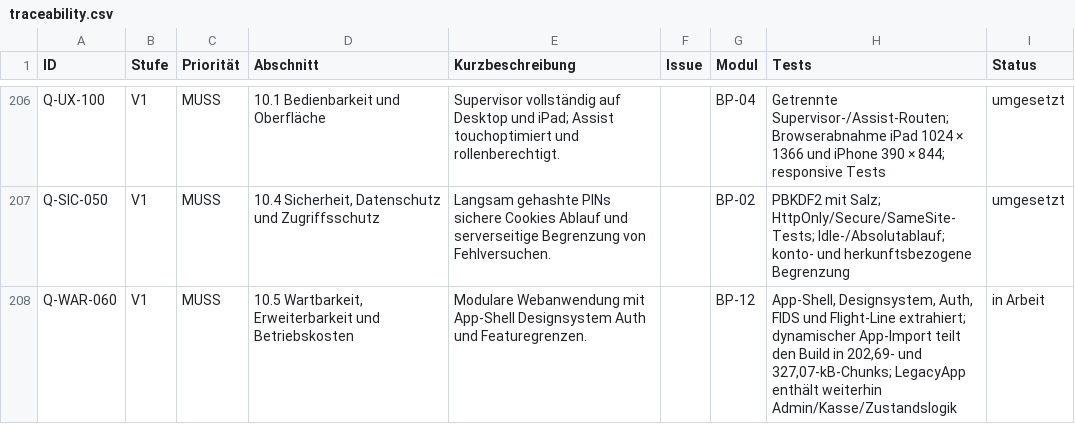
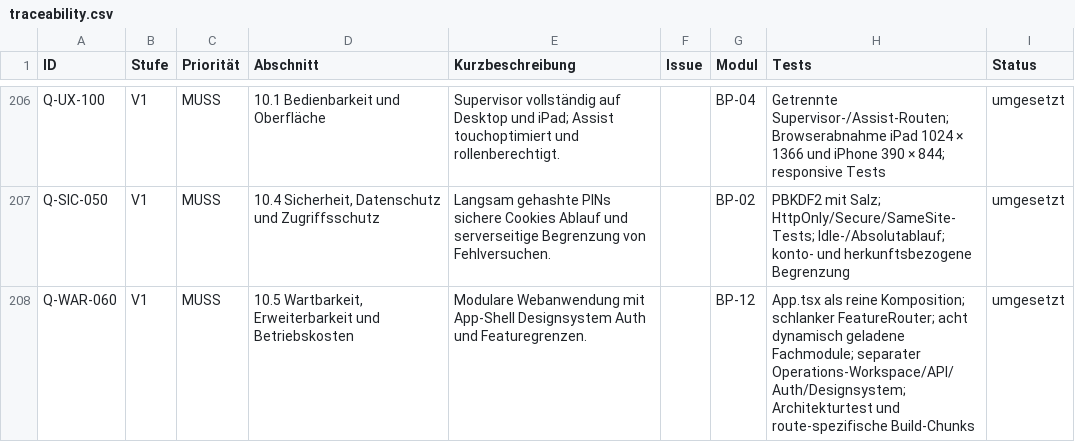
Before and after one commit to aguther/rundflug-leitstand, a CSV file: docs/requirements/traceability.csv, drawn as a sheet; only a part is shown, gaps mark what is left out.

Commit message:
docs(architecture): complete web modularization

```diff
--- a/docs/requirements/traceability.csv
+++ b/docs/requirements/traceability.csv
@@ -207,2 +207,2 @@ Q-UX-100,V1,MUSS,10.1 Bedienbarkeit und Oberfläche,"Supervisor vollständig auf
 Q-SIC-050,V1,MUSS,"10.4 Sicherheit, Datenschutz und Zugriffsschutz","Langsam gehashte PINs sichere Cookies Ablauf und serverseitige Begrenzung von Fehlversuchen.",,BP-02,"PBKDF2 mit Salz; HttpOnly/Secure/SameSite-Tests; Idle-/Absolutablauf; konto- und herkunftsbezogene Begrenzung",umgesetzt
-Q-WAR-060,V1,MUSS,"10.5 Wartbarkeit, Erweiterbarkeit und Betriebskosten","Modulare Webanwendung mit App-Shell Designsystem Auth und Featuregrenzen.",,BP-12,"App-Shell, Designsystem, Auth, FIDS und Flight-Line extrahiert; dynamischer App-Import teilt den Build in 202,69- und 327,07-kB-Chunks; LegacyApp enthält weiterhin Admin/Kasse/Zustandslogik",in Arbeit
+Q-WAR-060,V1,MUSS,"10.5 Wartbarkeit, Erweiterbarkeit und Betriebskosten","Modulare Webanwendung mit App-Shell Designsystem Auth und Featuregrenzen.",,BP-12,"App.tsx als reine Komposition; schlanker FeatureRouter; acht dynamisch geladene Fachmodule; separater Operations-Workspace/API/Auth/Designsystem; Architekturtest und route-spezifische Build-Chunks",umgesetzt
```
Also changed, not shown: 3 other files.
